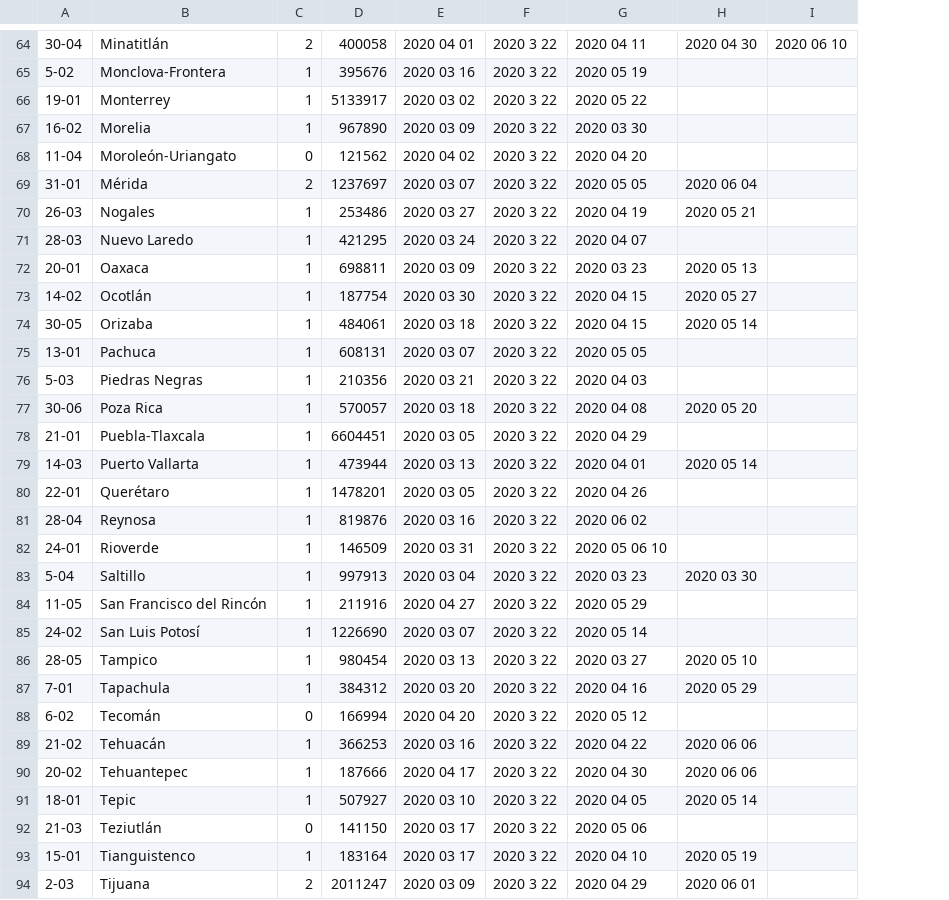
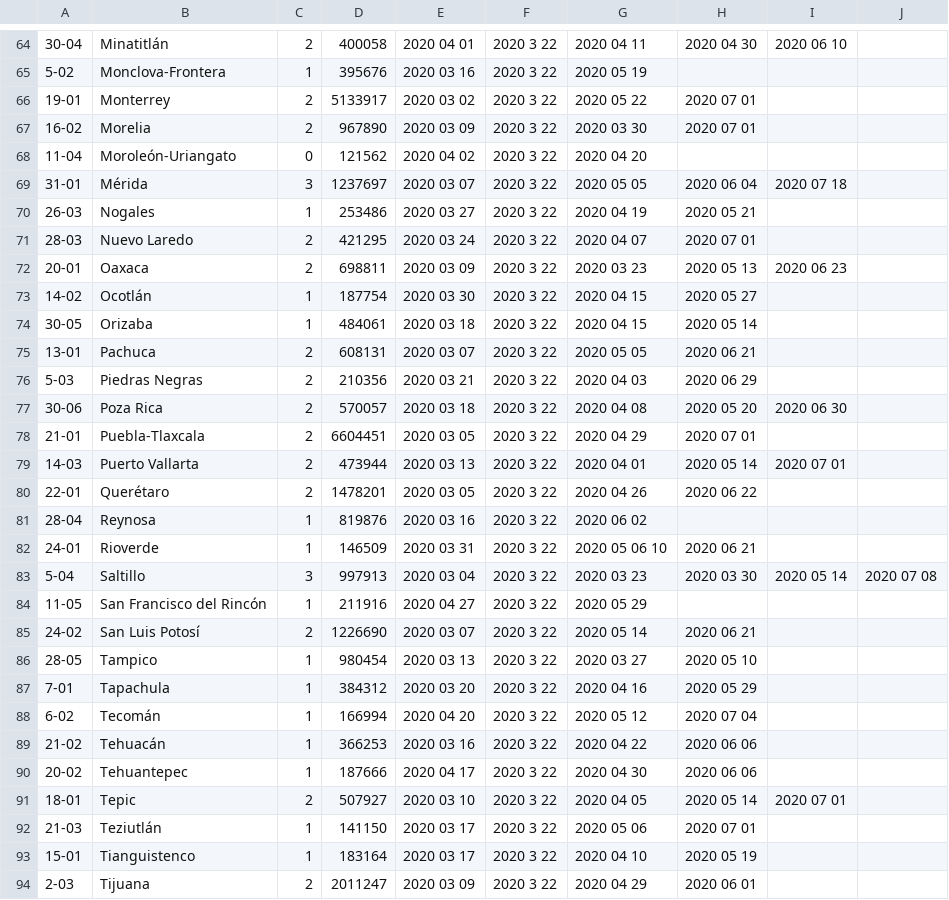
Before and after one commit to mdazatorres/Bayesian-sequential-data-assimilation-method, a CSV file: Configuracion.csv, drawn as a sheet; only a part is shown, gaps mark what is left out; removed rows and columns are numbered as before the commit, all else as after; the diff covers the shown part only; the diff names each change by its address in the sheet, - before the commit and + after, or states it on an @@ line.

```diff
--- a/Configuracion.csv
+++ b/Configuracion.csv
-column I, row 64: 2020 06 10
+column I, rows 64-91: 2020 06 10 |  |  |  |  | 2020 07 18 |  |  | 2020 06 23 |  |  |  |  | 2020 06 30 |  | 2020 07 01 |  |  |  | 2020 05 14 |  |  |  |  |  |  |  | 2020 07 01
+column J, row 83: 2020 07 08
-C66:C67: 1
+C66:C67: 2
-H66:H67: (empty)
+H66:H67: 2020 07 01
-C69: 2
+C69: 3
-C71:C72: 1
+C71:C72: 2
-H71: (empty)
+H71: 2020 07 01
-C75:C80: 1
+C75:C80: 2
-H75: (empty)
+H75: 2020 06 21
-H76: (empty)
+H76: 2020 06 29
-H78: (empty)
+H78: 2020 07 01
-H80: (empty)
+H80: 2020 06 22
-H82: (empty)
+H82: 2020 06 21
-C83: 1
+C83: 3
-C85: 1
+C85: 2
-H85: (empty)
+H85: 2020 06 21
-C88: 0
+C88: 1
-H88: (empty)
+H88: 2020 07 04
-C91: 1
+C91: 2
-C92: 0
+C92: 1
-H92: (empty)
+H92: 2020 07 01
```
Also changed, not shown: 71 edited cells elsewhere in this file, 33 other files.
